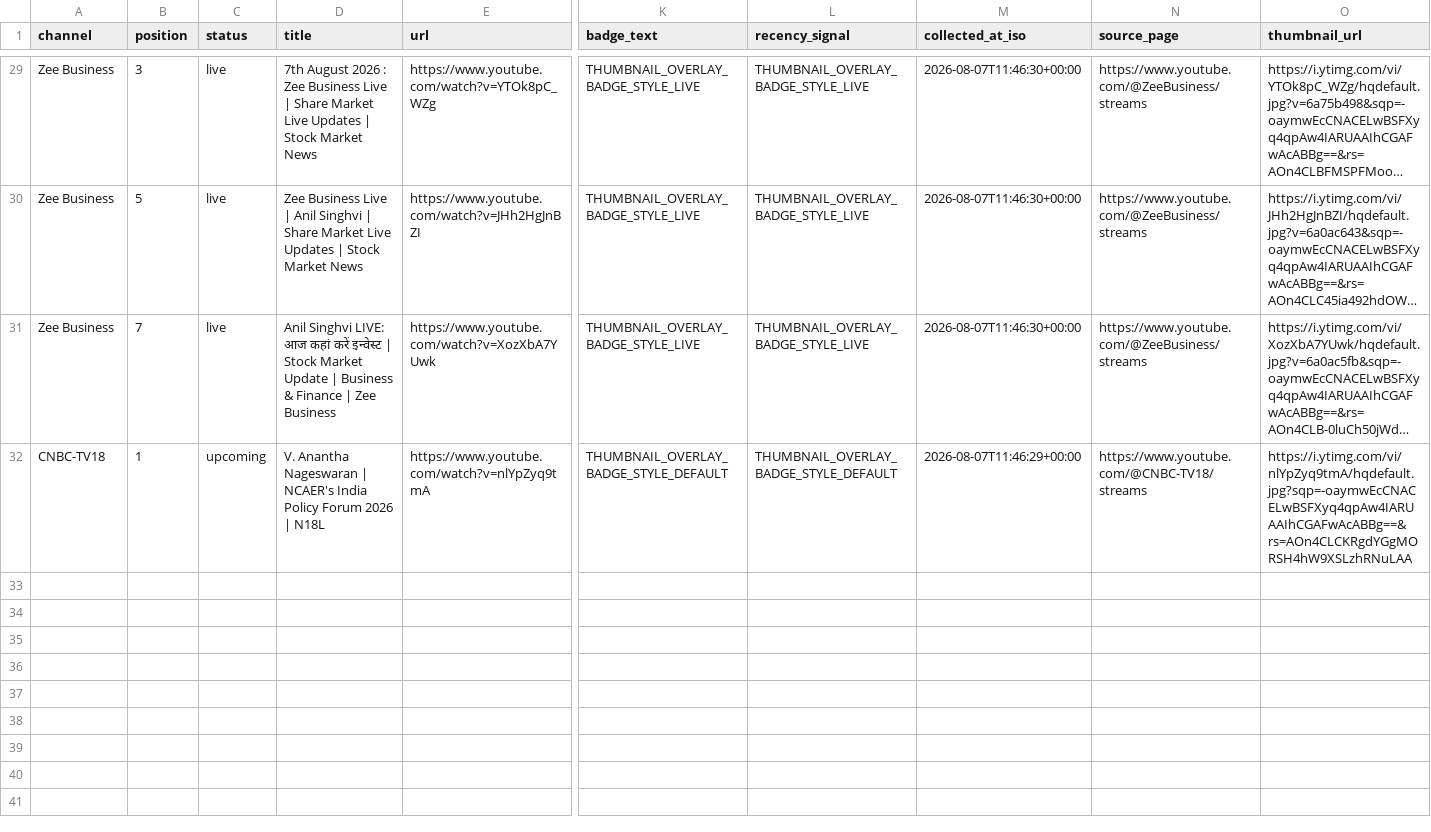
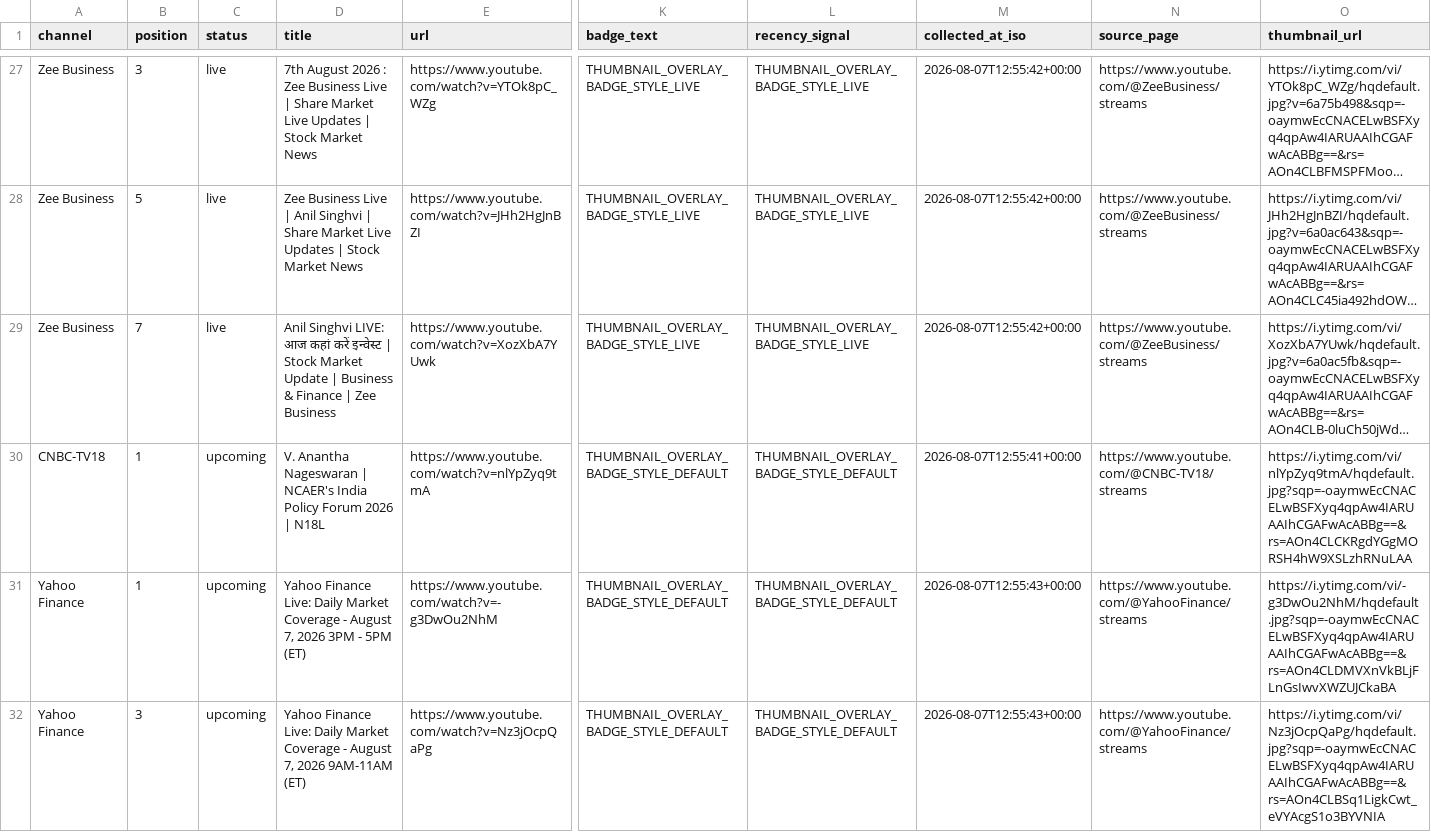
Before and after one commit to ishaangera-wq/YTTrackpu, a CSV file: cnbc_tv18_streams.csv, drawn as a sheet; only a part is shown, gaps mark what is left out; long unchanged cells end in …; addresses are those after the commit; rows hold the shown columns only; the diff covers the shown part only; the diff names each change by its address in the sheet, - before the commit and + after, or states it on an @@ line.

```diff
--- a/cnbc_tv18_streams.csv
+++ b/cnbc_tv18_streams.csv
-M27:M29 (collected_at_iso): 2026-08-07T11:46:30+00:00
+M27:M29 (collected_at_iso): 2026-08-07T12:55:42+00:00
-M30 (collected_at_iso): 2026-08-07T11:46:29+00:00
+M30 (collected_at_iso): 2026-08-07T12:55:41+00:00
+row 31: Yahoo Finance | 1 | upcoming | Yahoo Finance Live: Daily Market Coverage - August 7, 2026 3PM - 5PM (ET) | https://www.youtube.com/watch?v=-g3DwOu2NhM | THUMBNAIL_OVERLAY_BADGE_STYLE_DEFAULT | THUMBNAIL_OVERLAY_BADGE_STYLE_DEFAULT | 2026-08-07T12:55:43+00:00 | https://www.youtube.com/@YahooFinance/streams | https://i.ytimg.com/vi/-g3DwOu2NhM/hqdefault.jpg?sqp=-oaymwEcCNACELwBSFXyq4qpAw4IARUAAIhCGAFwAcABBg==&rs=AOn4CLDMVXnVkBLjFLnGsIwvXWZUJCkaBA
+row 32: Yahoo Finance | 3 | upcoming | Yahoo Finance Live: Daily Market Coverage - August 7, 2026 9AM-11AM (ET) | https://www.youtube.com/watch?v=Nz3jOcpQaPg | THUMBNAIL_OVERLAY_BADGE_STYLE_DEFAULT | THUMBNAIL_OVERLAY_BADGE_STYLE_DEFAULT | 2026-08-07T12:55:43+00:00 | https://www.youtube.com/@YahooFinance/streams | https://i.ytimg.com/vi/Nz3jOcpQaPg/hqdefault.jpg?sqp=-oaymwEcCNACELwBSFXyq4qpAw4IARUAAIhCGAFwAcABBg==&rs=AOn4CLBSq1LigkCwt_eVYAcgS1o3BYVNIA
```
Also changed, not shown: 2 removed rows and 49 edited cells elsewhere in this file, 2 other files.
